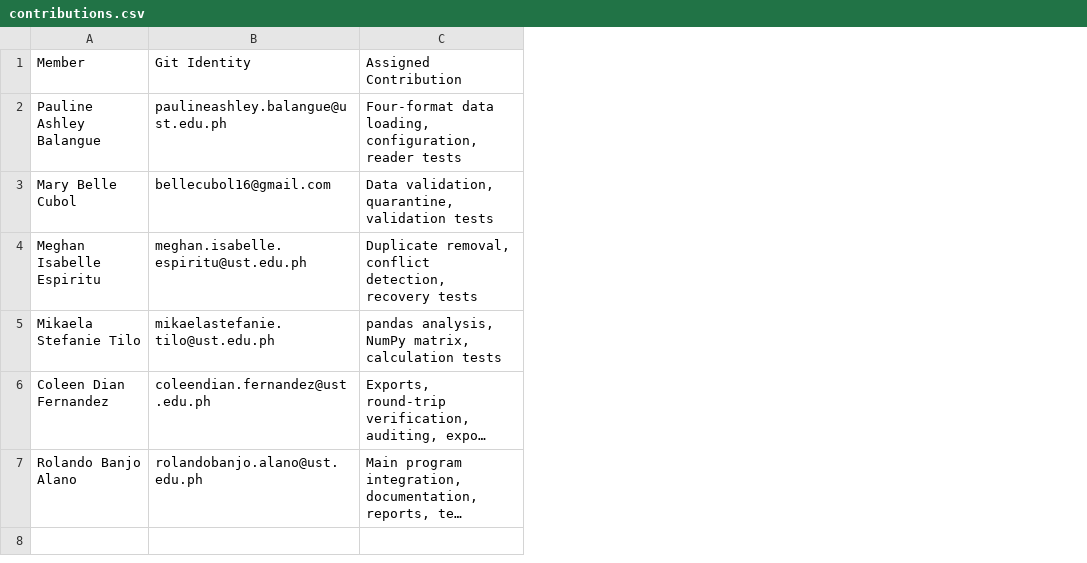
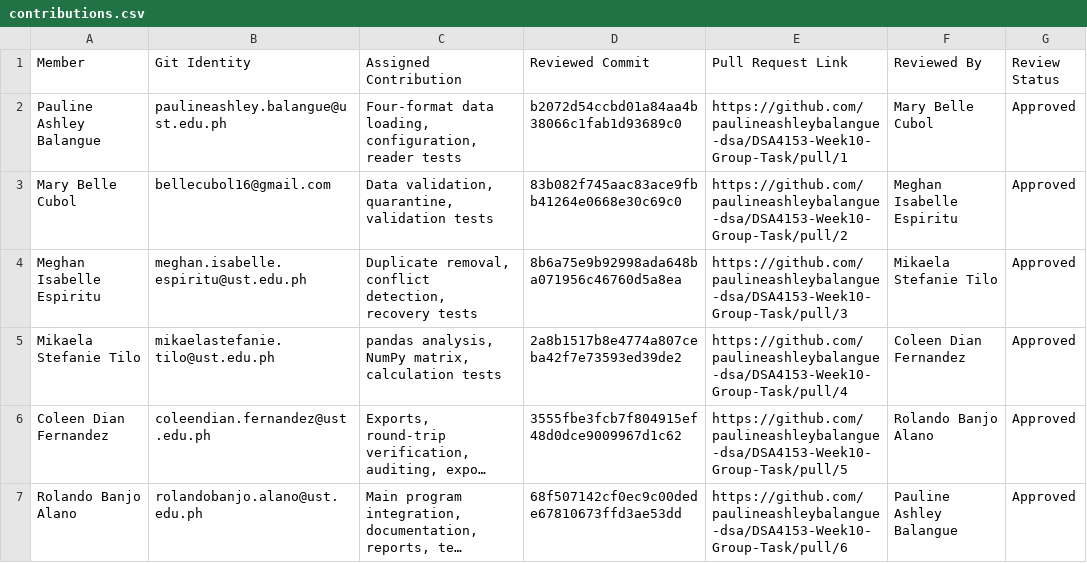
Before and after one commit to paulineashleybalangue-dsa/DSA4153-Week10-Group-Task, a CSV file: contributions.csv, drawn as a sheet; long unchanged cells end in …; the diff names each change by its address in the sheet, - before the commit and + after, or states it on an @@ line.

```diff
--- a/contributions.csv
+++ b/contributions.csv
+column D (Reviewed Commit), rows 2-7: b2072d54ccbd01a84aa4b38066c1fab1d93689c0 | 83b082f745aac83ace9fbb41264e0668e30c69c0 | 8b6a75e9b92998ada648ba071956c46760d5a8ea | 2a8b1517b8e4774a807ceba42f7e73593ed39de2 | 3555fbe3fcb7f804915ef48d0dce9009967d1c62 | 68f507142cf0ec9c00dede67810673ffd3ae53dd
+column E (Pull Request Link), rows 2-7: https://github.com/paulineashleybalangue-dsa/DSA4153-Week10-Group-Task/pull/1 | https://github.com/paulineashleybalangue-dsa/DSA4153-Week10-Group-Task/pull/2 | https://github.com/paulineashleybalangue-dsa/DSA4153-Week10-Group-Task/pull/3 | https://github.com/paulineashleybalangue-dsa/DSA4153-Week10-Group-Task/pull/4 | https://github.com/paulineashleybalangue-dsa/DSA4153-Week10-Group-Task/pull/5 | https://github.com/paulineashleybalangue-dsa/DSA4153-Week10-Group-Task/pull/6
+column F (Reviewed By), rows 2-7: Mary Belle Cubol | Meghan Isabelle Espiritu | Mikaela Stefanie Tilo | Coleen Dian Fernandez | Rolando Banjo Alano | Pauline Ashley Balangue
+column G (Review Status), rows 2-7: all Approved
```
Also changed, not shown: 8 other files.
